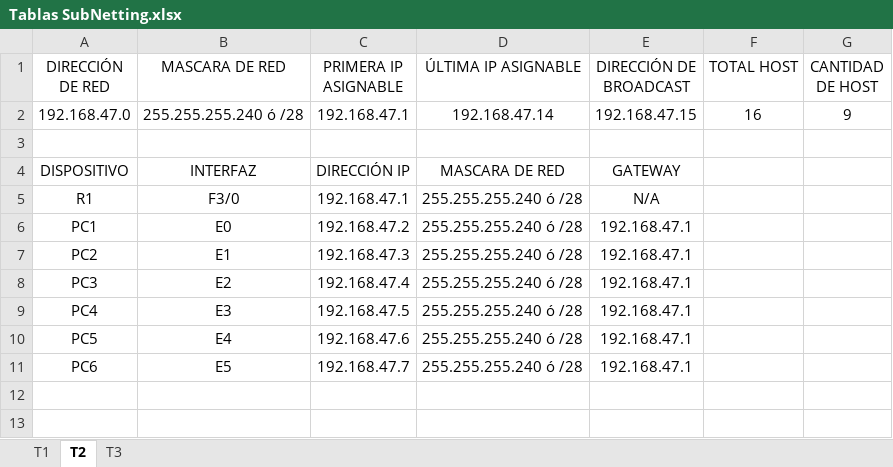
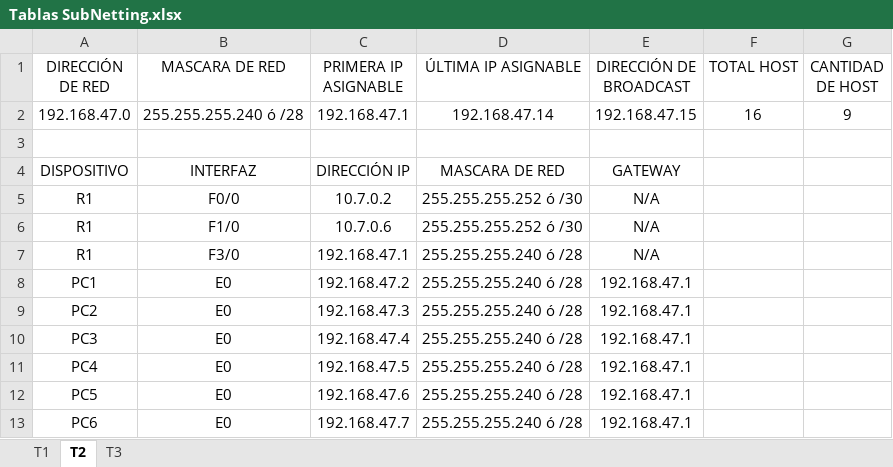
Before and after one commit to byax2001/Redes1_grupo7, an Excel workbook: Proyecto_2/Documentación/Tablas SubNetting.xlsx, sheet T2, drawn as a sheet; values as stored, in another font and other column widths than the file's, no borders; table styles not drawn; addresses are those after the commit; the diff names each change by its address in the sheet, - before the commit and + after, or states it on an @@ line.

```diff
--- a/Proyecto_2/Documentación/Tablas SubNetting.xlsx (sheet T2)
+++ b/Proyecto_2/Documentación/Tablas SubNetting.xlsx (sheet T2)
+row 5: R1 | F0/0 | 10.7.0.2 | 255.255.255.252 ó /30 | N/A
+row 6: R1 | F1/0 | 10.7.0.6 | 255.255.255.252 ó /30 | N/A
-B9 (MASCARA DE RED): E1
+B9 (MASCARA DE RED): E0
-B10 (MASCARA DE RED): E2
+B10 (MASCARA DE RED): E0
-B11 (MASCARA DE RED): E3
+B11 (MASCARA DE RED): E0
-B12 (MASCARA DE RED): E4
+B12 (MASCARA DE RED): E0
-B13 (MASCARA DE RED): E5
+B13 (MASCARA DE RED): E0
```
Also changed, not shown: sheet T3, 2 other files.
